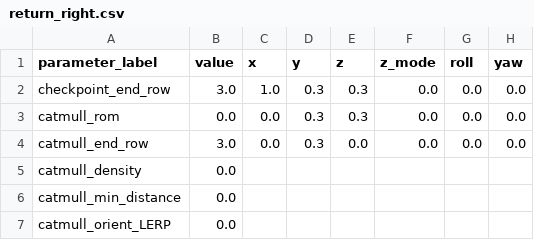
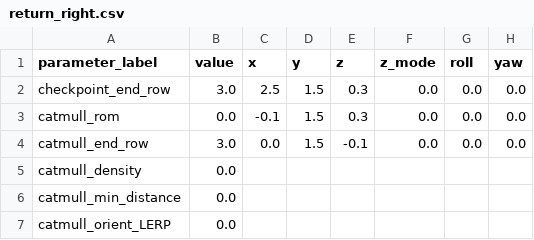
Before and after one commit to KyutechUnderWater/kyubic_ros, a CSV file: kyubic_ws/src/control/automatic/planning/path_planner/assets/kobe/return_right.csv, drawn as a sheet; only a part is shown; the diff names each change by its address in the sheet, - before the commit and + after, or states it on an @@ line.

Commit message:
feat: change path

```diff
--- a/kyubic_ws/src/control/automatic/planning/path_planner/assets/kobe/return_right.csv
+++ b/kyubic_ws/src/control/automatic/planning/path_planner/assets/kobe/return_right.csv
-C2 (x): 1.0
+C2 (x): 2.5
-D2:D4 (y): 0.3
+D2:D4 (y): 1.5
-C3 (x): 0.0
+C3 (x): -0.1
-E4 (z): 0.0
+E4 (z): -0.1
```
Also changed, not shown: kyubic_ws/src/control/automatic/planning/path_planner/assets/kobe/gate_path.csv, kyubic_ws/src/control/automatic/planning/path_planner/assets/kobe/left.csv, 2 other files.
